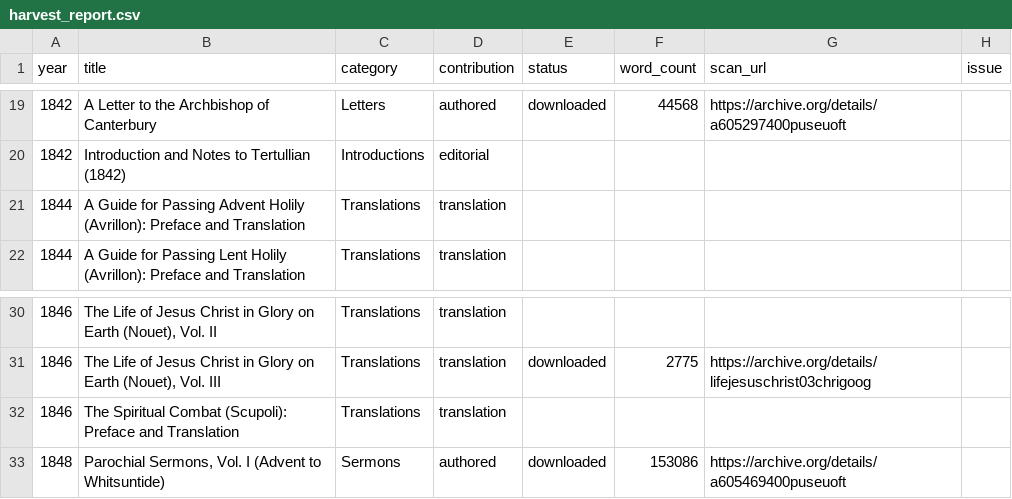
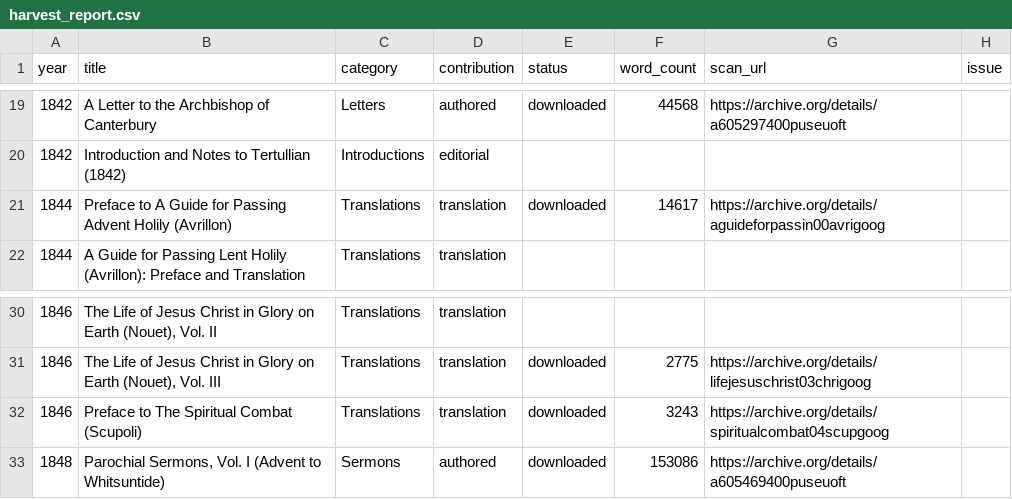
Before and after one commit to benfordeveloping/pusey-corpus, a CSV file: data/harvest_report.csv, drawn as a sheet; only a part is shown, gaps mark what is left out.

```diff
--- a/data/harvest_report.csv
+++ b/data/harvest_report.csv
@@ -20,3 +20,3 @@
 1842,Introduction and Notes to Tertullian (1842),Introductions,editorial,,,,
-1844,A Guide for Passing Advent Holily (Avrillon): Preface and Translation,Translations,translation,,,,
+1844,Preface to A Guide for Passing Advent Holily (Avrillon),Translations,translation,downloaded,14617,https://archive.org/details/aguideforpassin00avrigoog,
 1844,A Guide for Passing Lent Holily (Avrillon): Preface and Translation,Translations,translation,,,,
@@ -31,3 +31,3 @@
 1846,"The Life of Jesus Christ in Glory on Earth (Nouet), Vol. III",Translations,translation,downloaded,2775,https://archive.org/details/lifejesuschrist03chrigoog,
-1846,The Spiritual Combat (Scupoli): Preface and Translation,Translations,translation,,,,
+1846,Preface to The Spiritual Combat (Scupoli),Translations,translation,downloaded,3243,https://archive.org/details/spiritualcombat04scupgoog,
 1848,"Parochial Sermons, Vol. I (Advent to Whitsuntide)",Sermons,authored,downloaded,153086,https://archive.org/details/a605469400puseuoft,
```
Also changed, not shown: data/source_registry.csv, 6 other files.
